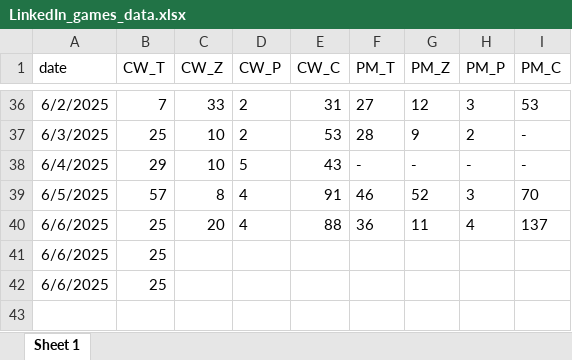
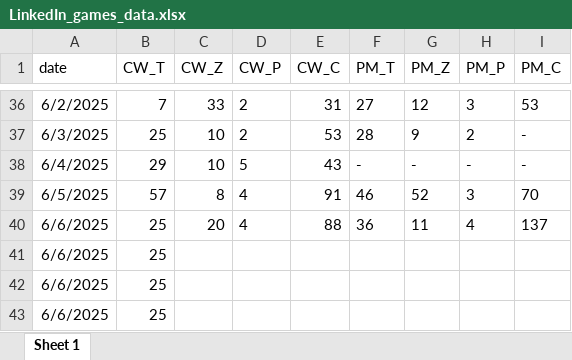
Before and after one commit to Hochinwei/PersonalWebsite, an Excel workbook: projects/LinkedIn_games/LinkedIn_games_data.xlsx, sheet Sheet 1, drawn as a sheet; only a part is shown, gaps mark what is left out; values as stored, in another font and other column widths than the file's, no borders; the diff names each change by its address in the sheet, - before the commit and + after, or states it on an @@ line.

```diff
--- a/projects/LinkedIn_games/LinkedIn_games_data.xlsx (sheet Sheet 1)
+++ b/projects/LinkedIn_games/LinkedIn_games_data.xlsx (sheet Sheet 1)
+row 43: 6/6/2025 | 25
```
Also changed, not shown: 2 other files.
